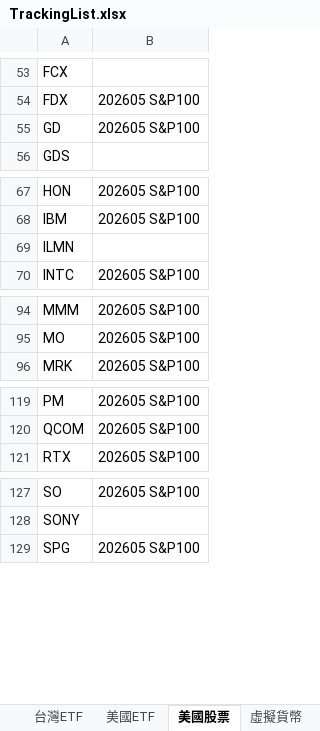
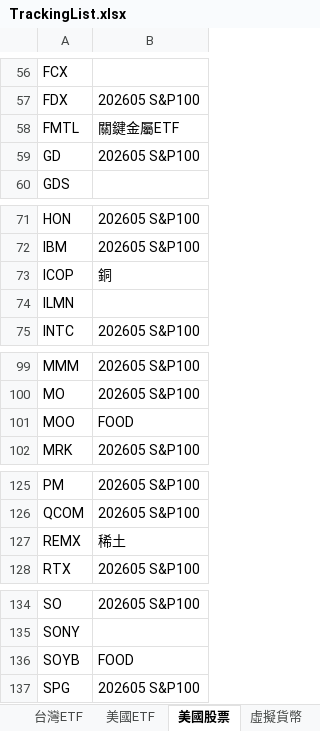
Before and after one commit to ainsliemile/papa-bear-dashboard, an Excel workbook: TrackingList.xlsx, sheet 美國股票, drawn as a sheet; only a part is shown, gaps mark what is left out; values as stored, in another font and other column widths than the file's, no borders; conditional formats not drawn; the diff covers the shown part only; the diff names each change by its address in the sheet, - before the commit and + after, or states it on an @@ line.

```diff
--- a/TrackingList.xlsx (sheet 美國股票)
+++ b/TrackingList.xlsx (sheet 美國股票)
+row 58: FMTL | 關鍵金屬ETF
+row 73: ICOP | 銅
+row 101: MOO | FOOD
+row 127: REMX | 稀土
+row 136: SOYB | FOOD
```
Also changed, not shown: 9 added rows elsewhere in this sheet.
